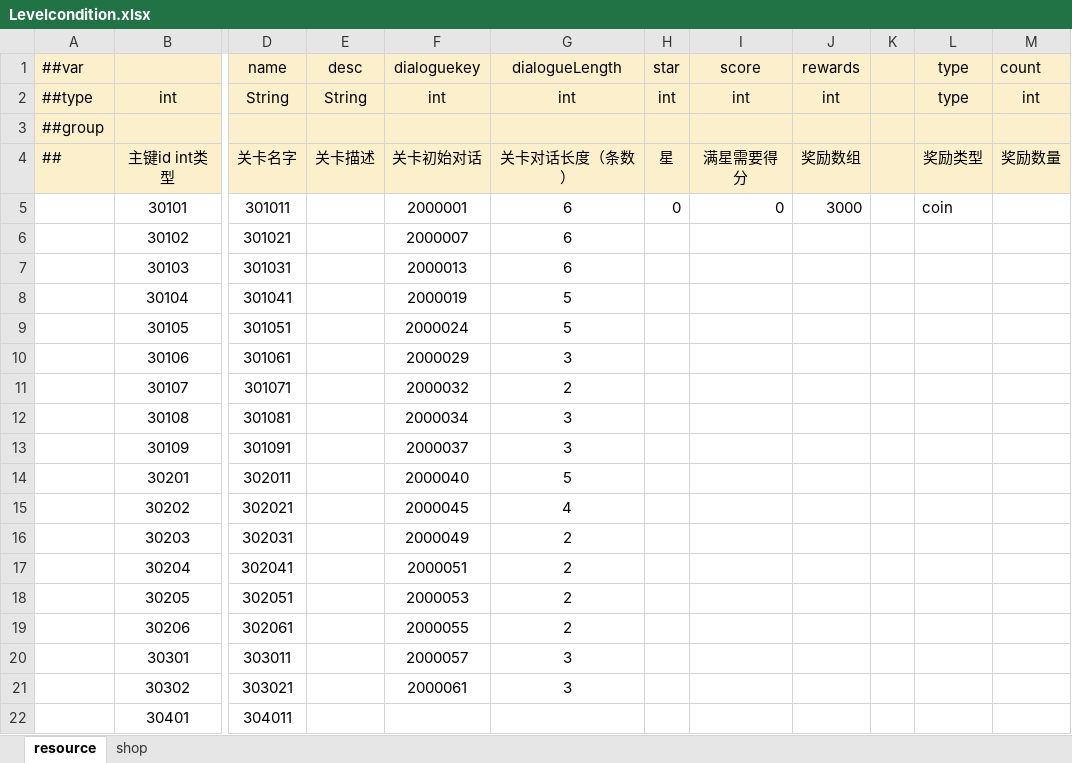
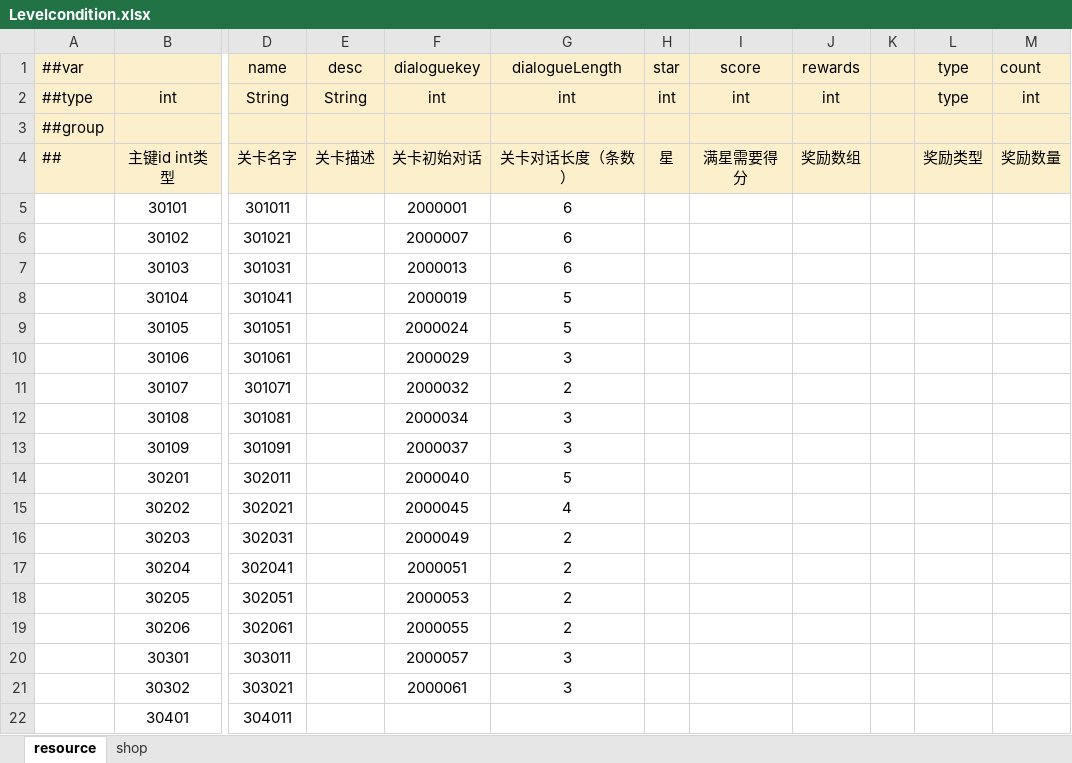
Before and after one commit to Neptunerland/document, an Excel workbook: 配置表/Levelcondition.xlsx, sheet resource, drawn as a sheet; only a part is shown, gaps mark what is left out; values as stored, in another font and other column widths than the file's, no borders; the diff names each change by its address in the sheet, - before the commit and + after, or states it on an @@ line.

Commit message:
Add files via upload
删除不需要的coin

```diff
--- a/配置表/Levelcondition.xlsx (sheet resource)
+++ b/配置表/Levelcondition.xlsx (sheet resource)
-H5 (star): 0
+H5 (star): (empty)
-I5 (score): 0
+I5 (score): (empty)
-J5 (rewards): 3000
+J5 (rewards): (empty)
-L5 (type): coin
+L5 (type): (empty)
```
